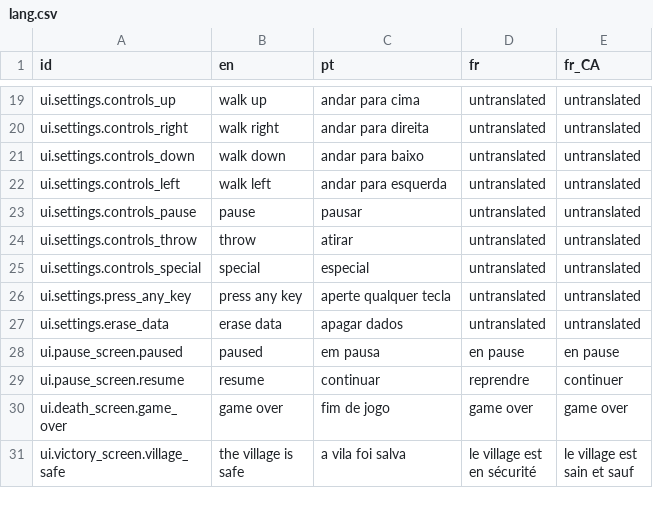
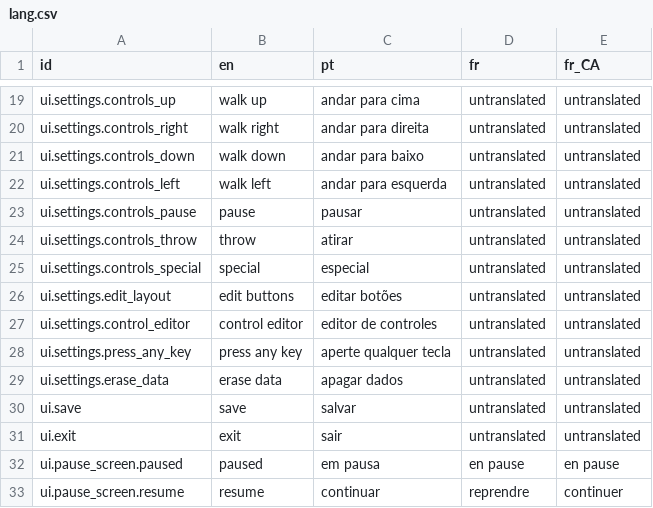
Before and after one commit to 12gauged/Carnivore, a CSV file: system/data/lang/lang.csv, drawn as a sheet; only a part is shown, gaps mark what is left out; the shorter side is filled out with more unchanged rows; the diff names each change by its address in the sheet, - before the commit and + after, or states it on an @@ line.

Commit message:
added mobile control settings + fixed a bug that caused the game to not load any data

```diff
--- a/system/data/lang/lang.csv
+++ b/system/data/lang/lang.csv
+row 26: ui.settings.edit_layout | edit buttons | editar botões | untranslated | untranslated
+row 27: ui.settings.control_editor | control editor | editor de controles | untranslated | untranslated
+row 30: ui.save | save | salvar | untranslated | untranslated
+row 31: ui.exit | exit | sair | untranslated | untranslated
```
Also changed, not shown: 43 other files.
